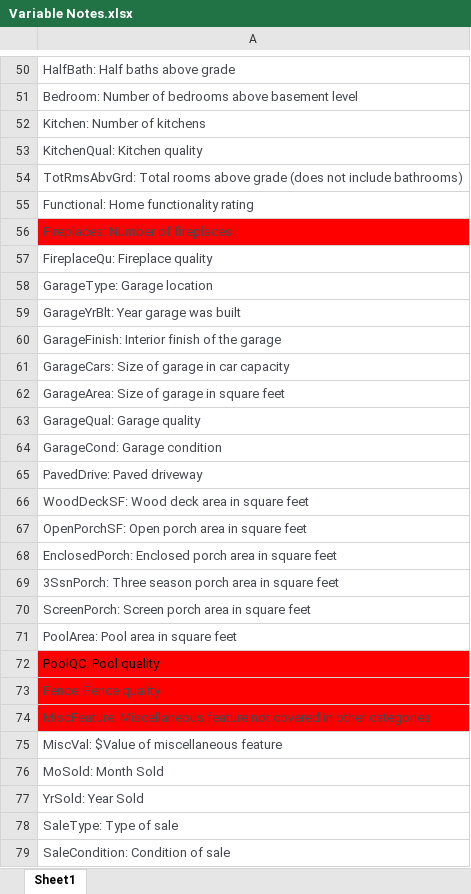
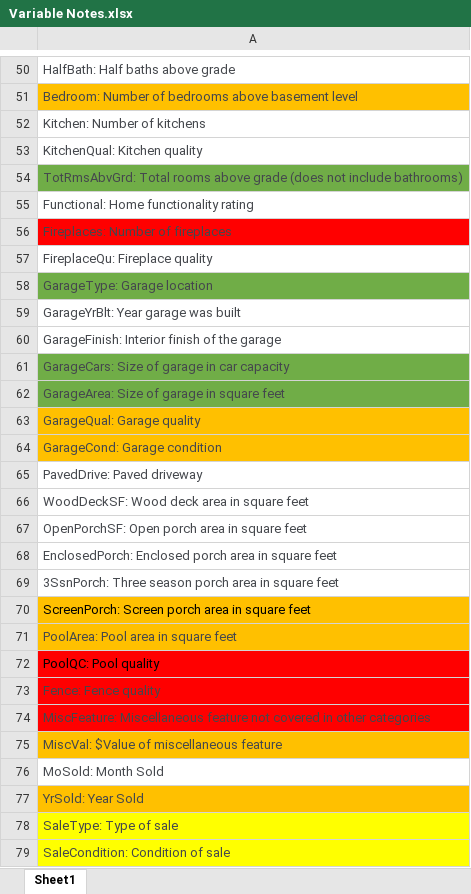
Before and after one commit to narenakurati/stats_101c_final_project, an Excel workbook: Variable Notes.xlsx, sheet Sheet1, drawn as a sheet; only a part is shown, gaps mark what is left out; values as stored, in another font and other column widths than the file's, no borders; the diff covers the shown part only; the diff names each change by its address in the sheet, - before the commit and + after, or states it on an @@ line.

```diff
--- a/Variable Notes.xlsx (sheet Sheet1)
+++ b/Variable Notes.xlsx (sheet Sheet1)
-A51 fill: none
+A51 fill: #FFC000
-A54 fill: none
+A54 fill: #70AD47
-A58 fill: none
+A58 fill: #70AD47
-A61:A62 fill: none
+A61:A62 fill: #70AD47
-A63:A64 fill: none
+A63:A64 fill: #FFC000
-A70:A71 fill: none
+A70:A71 fill: #FFC000
-A70 text colour: #44474C
+A70 text colour: black
-A75 fill: none
+A75 fill: #FFC000
-A77 fill: none
+A77 fill: #FFC000
-A78:A79 fill: none
+A78:A79 fill: #FFFF00
```
Also changed, not shown: cell formats elsewhere in this sheet, 2 other files.
